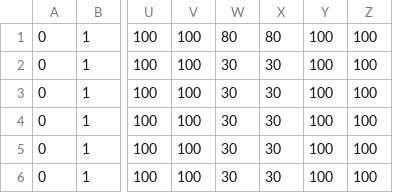
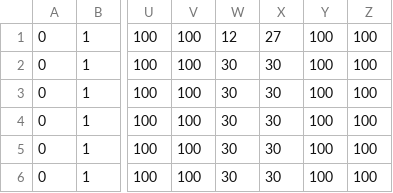
Before and after one commit to bernardoct/WSCupdates, a CSV file: GorelickModel/inputfiles/RDMSamples.csv, drawn as a sheet; only a part is shown, gaps mark what is left out; the diff names each change by its address in the sheet, - before the commit and + after, or states it on an @@ line.

Commit message:
updates to model to produce results for MS thesis
fixed infrastructure settings (shut off permitting period and priority
rankings)
fixed option contract buyback level determination
reduced output printing (extra data commented out)
additional R files for fancy figure creation

```diff
--- a/GorelickModel/inputfiles/RDMSamples.csv
+++ b/GorelickModel/inputfiles/RDMSamples.csv
-W1: 80
+W1: 12
-X1: 80
+X1: 27
```
Also changed, not shown: 7 other files.
